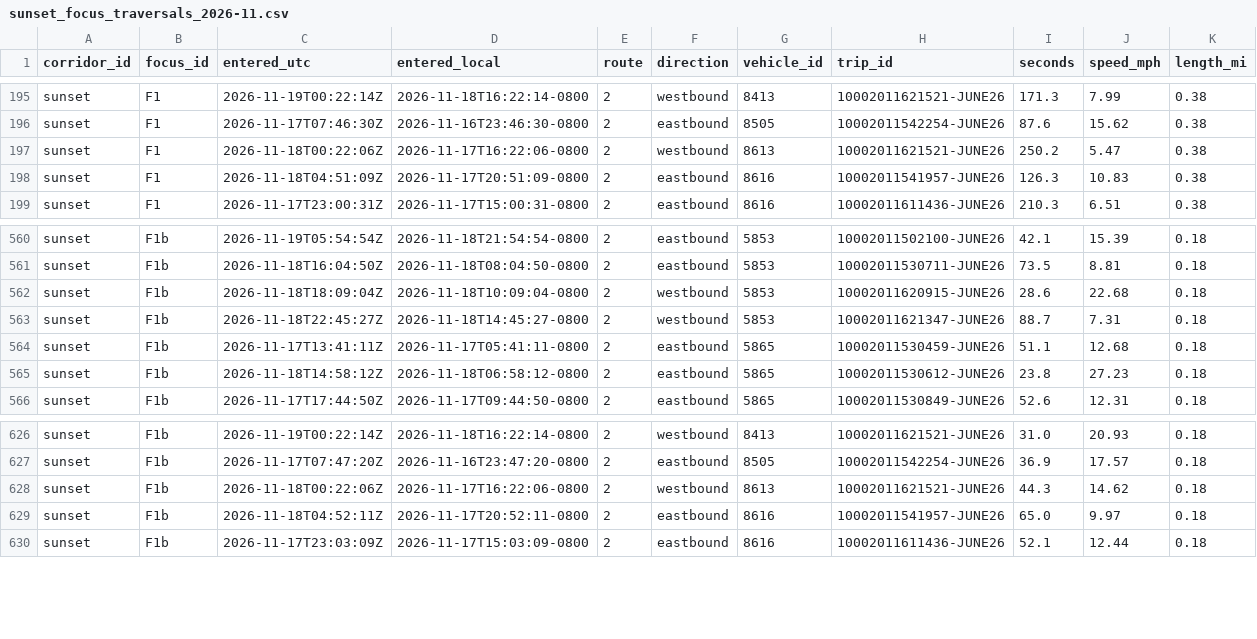
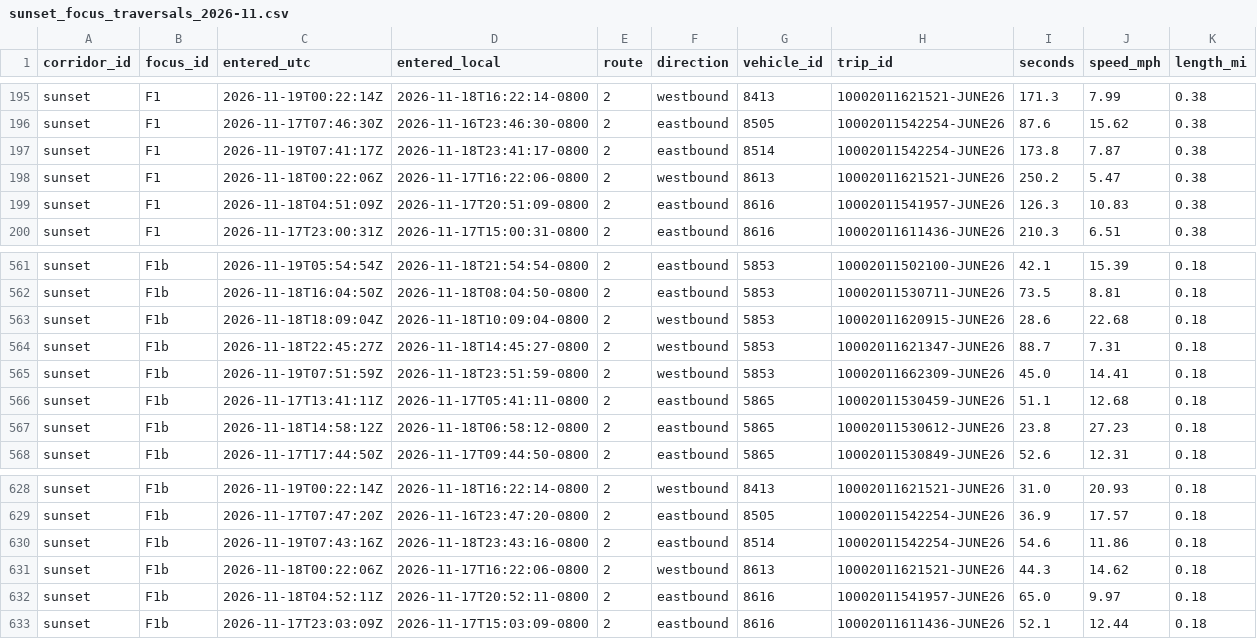
Before and after one commit to here/aviary, a CSV file: data/corridors/sunset/observed/sunset_focus_traversals_2026-11.csv, drawn as a sheet; only a part is shown, gaps mark what is left out; the diff names each change by its address in the sheet, - before the commit and + after, or states it on an @@ line.

```diff
--- a/data/corridors/sunset/observed/sunset_focus_traversals_2026-11.csv
+++ b/data/corridors/sunset/observed/sunset_focus_traversals_2026-11.csv
+row 197: sunset | F1 | 2026-11-19T07:41:17Z | 2026-11-18T23:41:17-0800 | 2 | eastbound | 8514 | 10002011542254-JUNE26 | 173.8 | 7.87 | 0.38
+row 565: sunset | F1b | 2026-11-19T07:51:59Z | 2026-11-18T23:51:59-0800 | 2 | westbound | 5853 | 10002011662309-JUNE26 | 45.0 | 14.41 | 0.18
+row 630: sunset | F1b | 2026-11-19T07:43:16Z | 2026-11-18T23:43:16-0800 | 2 | eastbound | 8514 | 10002011542254-JUNE26 | 54.6 | 11.86 | 0.18
```
Also changed, not shown: data/corridors/hollywood/traffic/hollywood_traffic_2026-11.csv, data/corridors/pico/observed/pico_observed_2026-11.csv, 11 other files.
